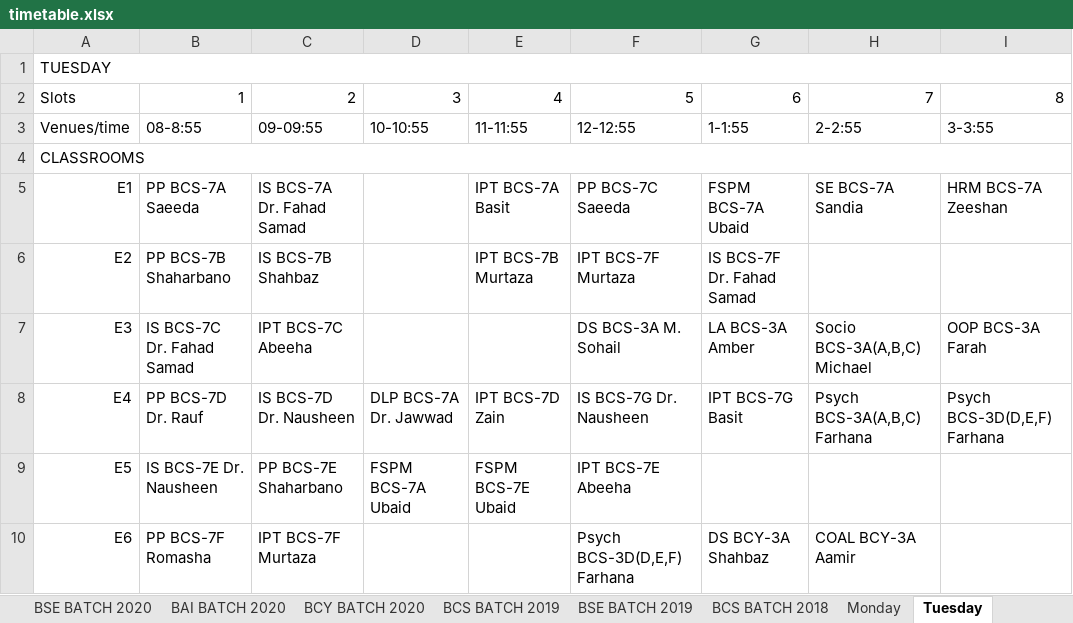
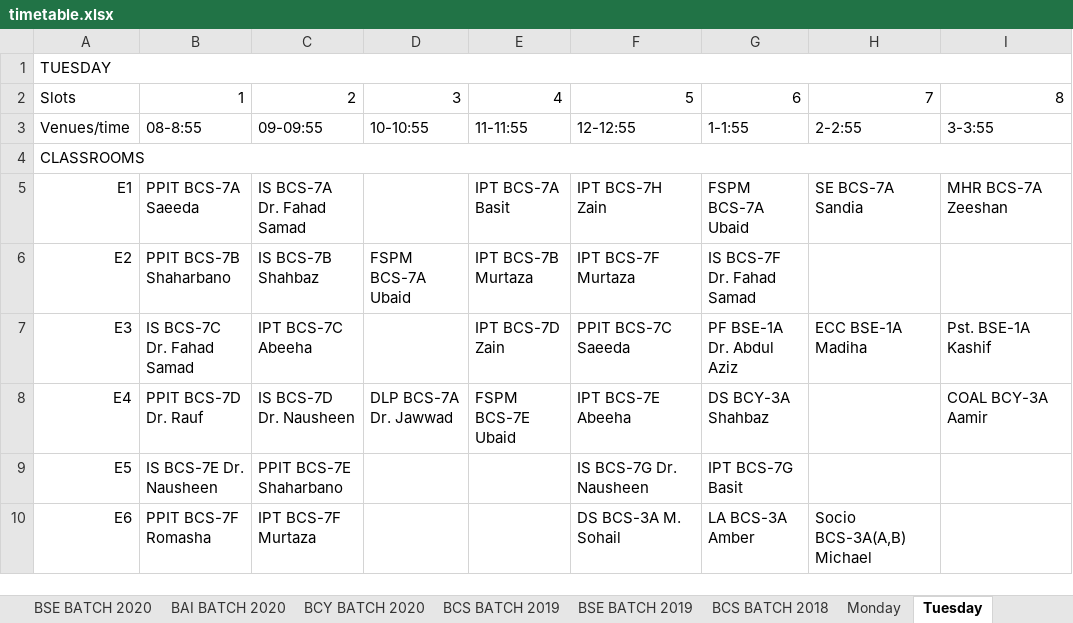
Before and after one commit to M1keZulu/veryFASTAPI, an Excel workbook: timetable.xlsx, sheet Tuesday, drawn as a sheet; only a part is shown; values as stored, in another font and other column widths than the file's, no cell formats; the diff covers the shown part only; the diff names each change by its address in the sheet, - before the commit and + after, or states it on an @@ line.

```diff
--- a/timetable.xlsx (sheet Tuesday)
+++ b/timetable.xlsx (sheet Tuesday)
-B5: PP BCS-7A Saeeda
+B5: PPIT BCS-7A Saeeda
-F5: PP BCS-7C Saeeda
+F5: IPT BCS-7H Zain
-I5: HRM BCS-7A Zeeshan
+I5: MHR BCS-7A Zeeshan
-B6: PP BCS-7B Shaharbano
+B6: PPIT BCS-7B Shaharbano
-D6: (empty)
+D6: FSPM BCS-7A Ubaid
-E7: (empty)
+E7: IPT BCS-7D Zain
-F7: DS BCS-3A M. Sohail
+F7: PPIT BCS-7C Saeeda
-G7: LA BCS-3A Amber
+G7: PF BSE-1A Dr. Abdul Aziz
-H7: Socio BCS-3A(A,B,C) Michael
+H7: ECC BSE-1A Madiha
-I7: OOP BCS-3A Farah
+I7: Pst. BSE-1A Kashif
-B8: PP BCS-7D Dr. Rauf
+B8: PPIT BCS-7D Dr. Rauf
-E8: IPT BCS-7D Zain
+E8: FSPM BCS-7E Ubaid
-F8: IS BCS-7G Dr. Nausheen
+F8: IPT BCS-7E Abeeha
-G8: IPT BCS-7G Basit
+G8: DS BCY-3A Shahbaz
-H8: Psych BCS-3A(A,B,C) Farhana
+H8: (empty)
-I8: Psych BCS-3D(D,E,F) Farhana
+I8: COAL BCY-3A Aamir
-C9: PP BCS-7E Shaharbano
+C9: PPIT BCS-7E Shaharbano
-D9: FSPM BCS-7A Ubaid
+D9: (empty)
-E9: FSPM BCS-7E Ubaid
+E9: (empty)
-F9: IPT BCS-7E Abeeha
+F9: IS BCS-7G Dr. Nausheen
-G9: (empty)
+G9: IPT BCS-7G Basit
-B10: PP BCS-7F Romasha
+B10: PPIT BCS-7F Romasha
-F10: Psych BCS-3D(D,E,F) Farhana
+F10: DS BCS-3A M. Sohail
-G10: DS BCY-3A Shahbaz
+G10: LA BCS-3A Amber
-H10: COAL BCY-3A Aamir
+H10: Socio BCS-3A(A,B) Michael
```
Also changed, not shown: 1 added row, 2 removed rows, 138 edited cells and merged cells elsewhere in this sheet, sheet Monday, sheet Wednesday, sheet Thursday, sheet Friday, sheet Saturday, sheet BCS BATCH 2020, 7 more sheets, cell formats, hidden cells, charts or pictures, 1 other file.
